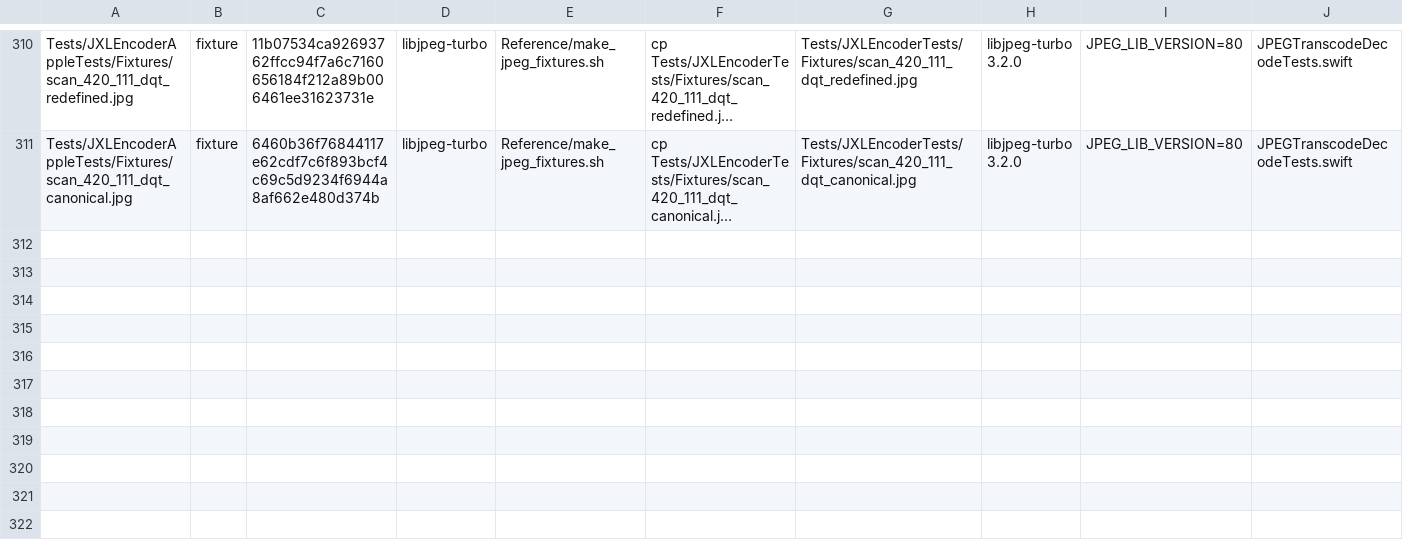
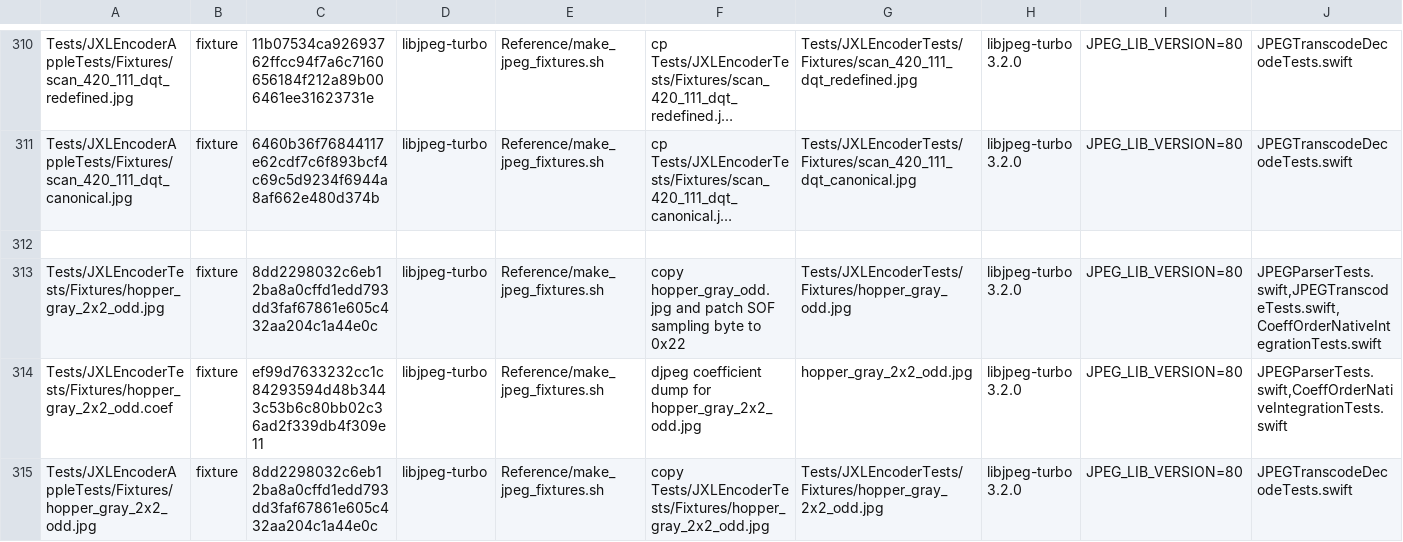
Before and after one commit to germ-network/jxl-encoder-swift, a TSV file: Reference/provenance.tsv, drawn as a sheet; only a part is shown, gaps mark what is left out; long unchanged cells end in …; the diff names each change by its address in the sheet, - before the commit and + after, or states it on an @@ line.

Commit message:
Verify odd grayscale JPEG serialization

```diff
--- a/Reference/provenance.tsv
+++ b/Reference/provenance.tsv
+row 312: (empty)
+row 313: Tests/JXLEncoderTests/Fixtures/hopper_gray_2x2_odd.jpg | fixture | 8dd2298032c6eb12ba8a0cffd1edd793dd3faf67861e605c432aa204c1a44e0c | libjpeg-turbo | Reference/make_jpeg_fixtures.sh | copy hopper_gray_odd.jpg and patch SOF sampling byte to 0x22 | Tests/JXLEncoderTests/Fixtures/hopper_gray_odd.jpg | libjpeg-turbo 3.2.0 | JPEG_LIB_VERSION=80 | JPEGParserTests.swift,JPEGTranscodeTests.swift,CoeffOrderNativeIntegrationTests.swift
+row 314: Tests/JXLEncoderTests/Fixtures/hopper_gray_2x2_odd.coef | fixture | ef99d7633232cc1c84293594d48b3443c53b6c80bb02c36ad2f339db4f309e11 | libjpeg-turbo | Reference/make_jpeg_fixtures.sh | djpeg coefficient dump for hopper_gray_2x2_odd.jpg | hopper_gray_2x2_odd.jpg | libjpeg-turbo 3.2.0 | JPEG_LIB_VERSION=80 | JPEGParserTests.swift,CoeffOrderNativeIntegrationTests.swift
+row 315: Tests/JXLEncoderAppleTests/Fixtures/hopper_gray_2x2_odd.jpg | fixture | 8dd2298032c6eb12ba8a0cffd1edd793dd3faf67861e605c432aa204c1a44e0c | libjpeg-turbo | Reference/make_jpeg_fixtures.sh | copy Tests/JXLEncoderTests/Fixtures/hopper_gray_2x2_odd.jpg | Tests/JXLEncoderTests/Fixtures/hopper_gray_2x2_odd.jpg | libjpeg-turbo 3.2.0 | JPEG_LIB_VERSION=80 | JPEGTranscodeDecodeTests.swift
```
Also changed, not shown: Reference/decision-inventory.tsv, 10 other files.
